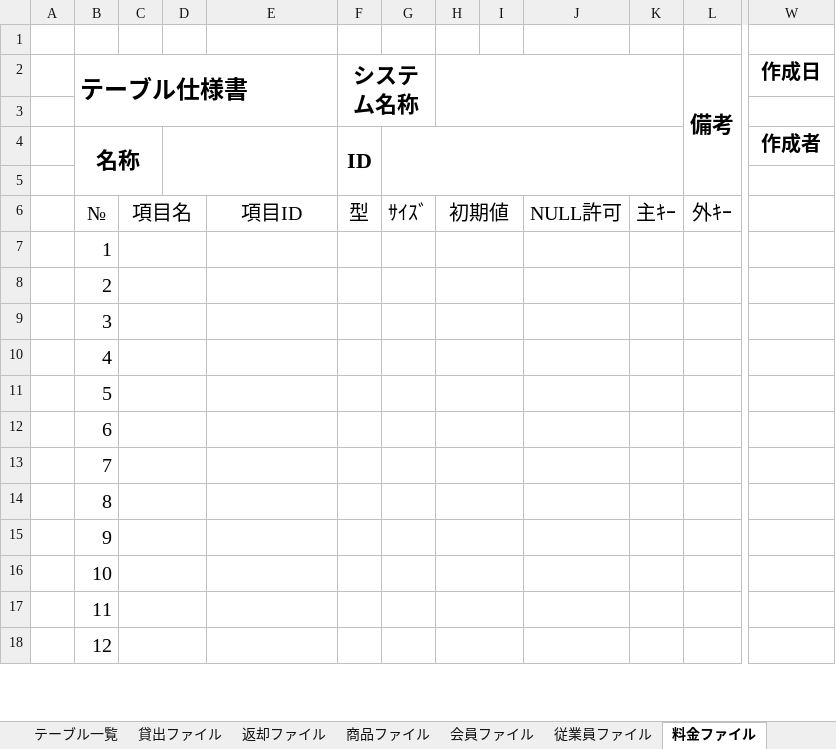
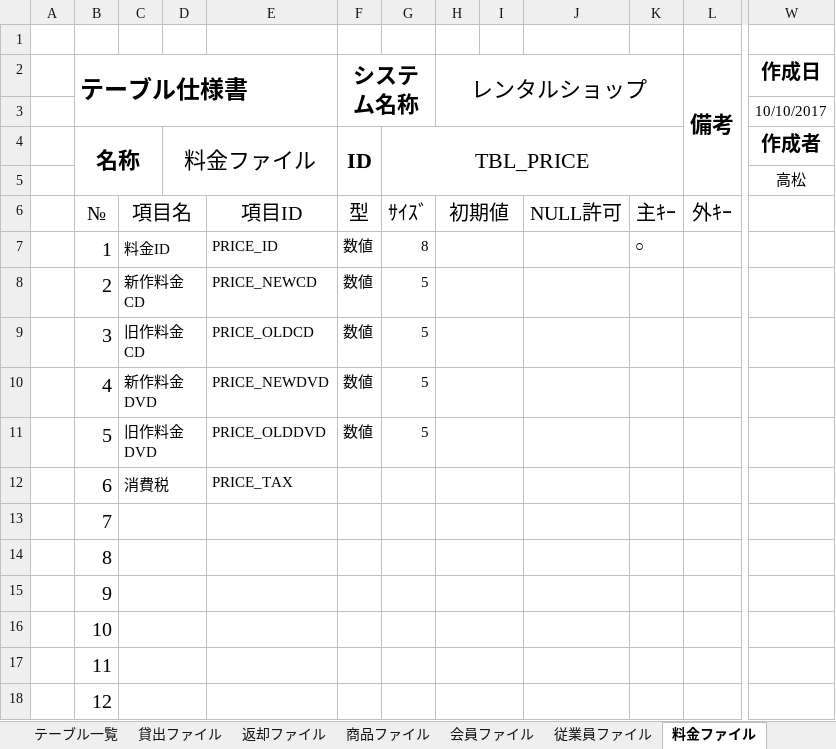
Before and after one commit to kounokouichi/OicRentalShop, an Excel workbook: Documents/データベース仕様書.xlsx, sheet 料金ファイル, drawn as a sheet; only a part is shown, gaps mark what is left out; values as stored, in another font and other column widths than the file's, no borders; the diff names each change by its address in the sheet, - before the commit and + after, or states it on an @@ line.

```diff
--- a/Documents/データベース仕様書.xlsx (sheet 料金ファイル)
+++ b/Documents/データベース仕様書.xlsx (sheet 料金ファイル)
-H2: (empty)
+H2: レンタルショップ
-W3 (作成日): (empty)
+W3 (作成日): 10/10/2017
-D4: (empty)
+D4: 料金ファイル
-G4: (empty)
+G4: TBL_PRICE
-W5 (作成日): (empty)
+W5 (作成日): 高松
-C7: (empty)
+C7: 料金ID
-E7: (empty)
+E7: PRICE_ID
-F7:F11 (システム名称): (empty)
+F7:F11 (システム名称): 数値
-G7: (empty)
+G7: 8
-K7: (empty)
+K7: ○
-C8: (empty)
+C8: 新作料金CD
-E8: (empty)
+E8: PRICE_NEWCD
-G8:G11: (empty)
+G8:G11: 5
-C9: (empty)
+C9: 旧作料金CD
-E9: (empty)
+E9: PRICE_OLDCD
-C10: (empty)
+C10: 新作料金DVD
-E10: (empty)
+E10: PRICE_NEWDVD
-C11: (empty)
+C11: 旧作料金DVD
-E11: (empty)
+E11: PRICE_OLDDVD
-C12: (empty)
+C12: 消費税
-E12: (empty)
+E12: PRICE_TAX
```
Also changed, not shown: sheet 会員ファイル, sheet 従業員ファイル, sheet 商品ファイル, sheet イベント管理ファイル, sheet テーブル一覧, sheet 売上ファイル, other sheet tabs.
